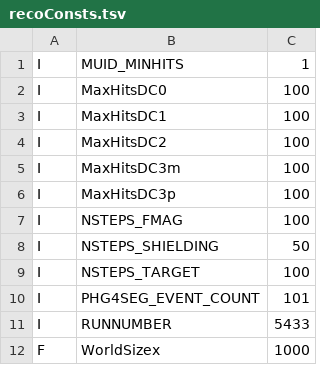
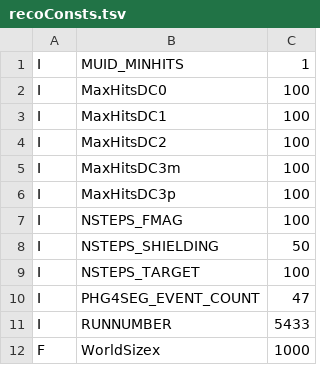
Before and after one commit to forhadnmsu/DimuAnaRUS, a TSV file: mc_gen_comb/recoConsts.tsv, drawn as a sheet; only a part is shown.

```diff
--- a/mc_gen_comb/recoConsts.tsv
+++ b/mc_gen_comb/recoConsts.tsv
@@ -9,3 +9,3 @@ I	NSTEPS_SHIELDING	50
 I	NSTEPS_TARGET	100
-I	PHG4SEG_EVENT_COUNT	101
+I	PHG4SEG_EVENT_COUNT	47
 I	RUNNUMBER	5433
```
Also changed, not shown: mc_gen/recoConsts.tsv, 4 other files.
